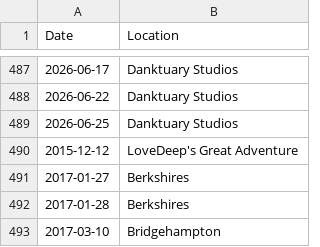
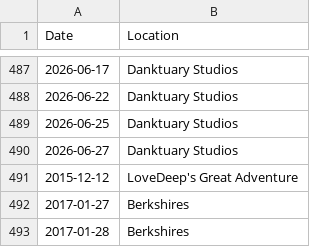
Before and after one commit to StuPandas1/danktuary-archive, a CSV file: last_known_shows.csv, drawn as a sheet; only a part is shown, gaps mark what is left out; the shorter side is filled out with more unchanged rows.

```diff
--- a/last_known_shows.csv
+++ b/last_known_shows.csv
@@ -489,2 +489,3 @@ Date,Location
 2026-06-25,Danktuary Studios
+2026-06-27,Danktuary Studios
 2015-12-12,LoveDeep's Great Adventure
```
Also changed, not shown: 6 other files.
